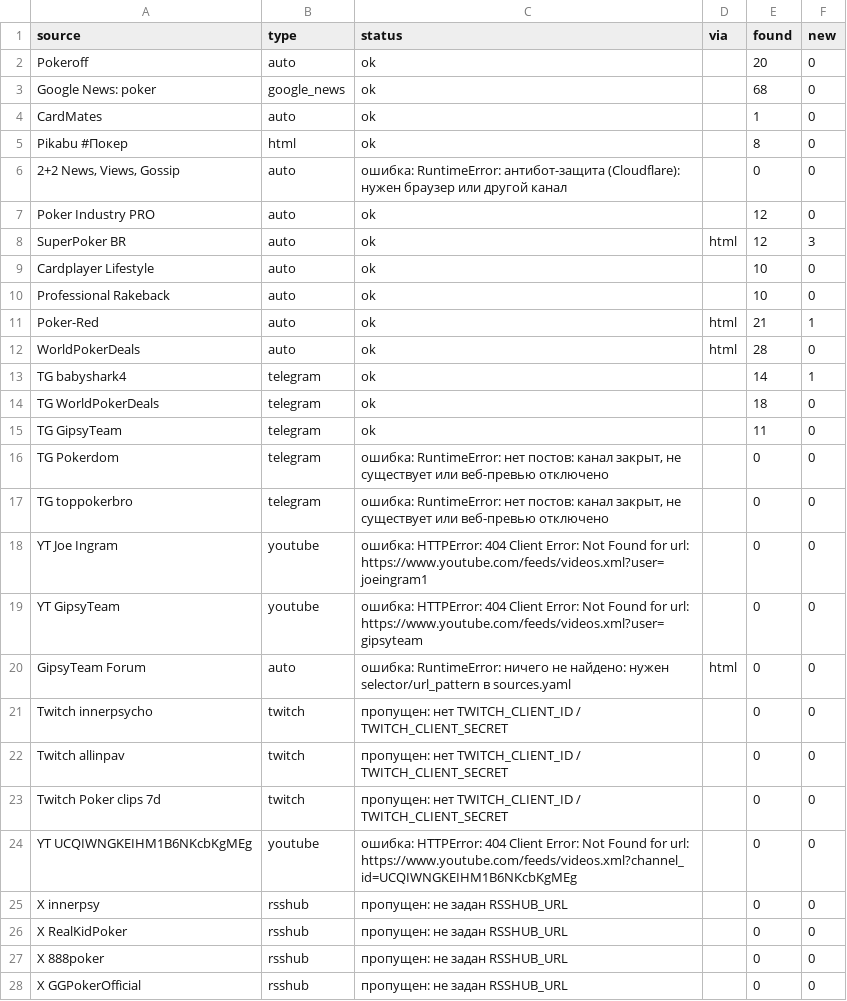
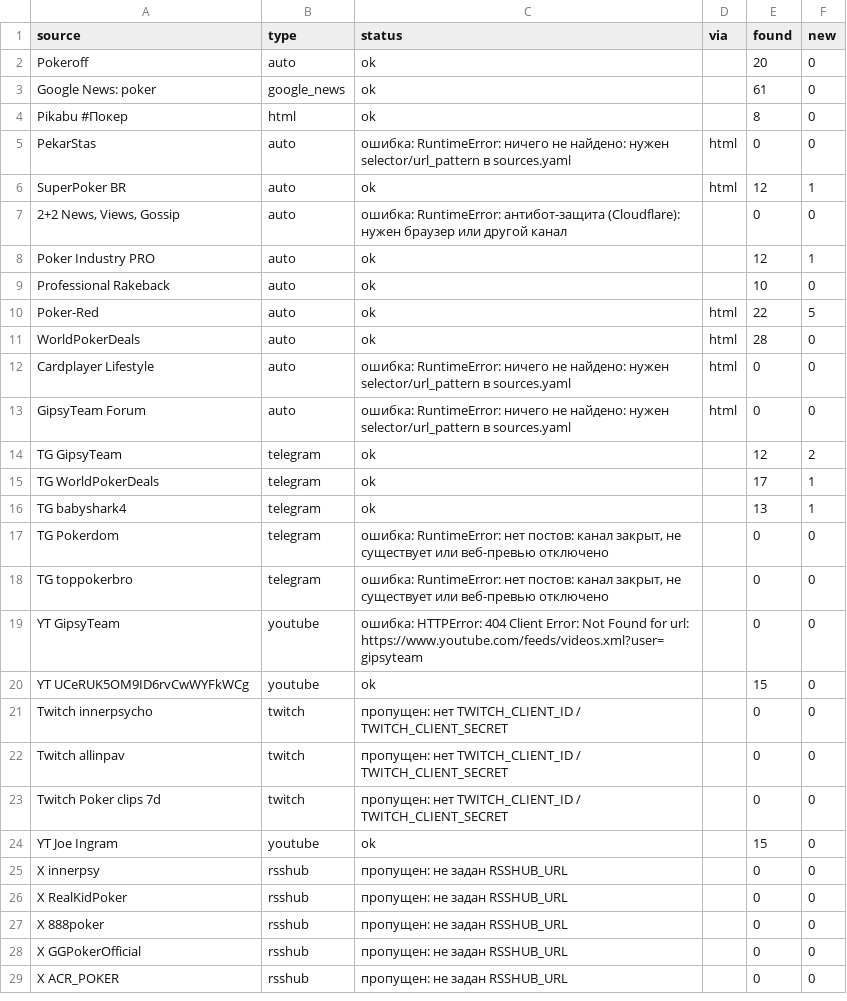
Before and after one commit to marta702/pokeroff-news, a CSV file: out/last_run_status.csv, drawn as a sheet; only a part is shown; the shorter side is filled out with more unchanged rows; the diff covers the shown part only.

```diff
--- a/out/last_run_status.csv
+++ b/out/last_run_status.csv
@@ -2,20 +2,20 @@
 Pokeroff,auto,ok,,20,0
-Google News: poker,google_news,ok,,68,0
-CardMates,auto,ok,,1,0
+Google News: poker,google_news,ok,,61,0
 Pikabu #Покер,html,ok,,8,0
+PekarStas,auto,ошибка: RuntimeError: ничего не найдено: нужен selector/url_pattern в sources.yaml,html,0,0
+SuperPoker BR,auto,ok,html,12,1
 "2+2 News, Views, Gossip",auto,ошибка: RuntimeError: антибот-защита (Cloudflare): нужен браузер или другой канал,,0,0
-Poker Industry PRO,auto,ok,,12,0
-SuperPoker BR,auto,ok,html,12,3
-Cardplayer Lifestyle,auto,ok,,10,0
+Poker Industry PRO,auto,ok,,12,1
 Professional Rakeback,auto,ok,,10,0
-Poker-Red,auto,ok,html,21,1
+Poker-Red,auto,ok,html,22,5
 WorldPokerDeals,auto,ok,html,28,0
-TG babyshark4,telegram,ok,,14,1
-TG WorldPokerDeals,telegram,ok,,18,0
-TG GipsyTeam,telegram,ok,,11,0
+Cardplayer Lifestyle,auto,ошибка: RuntimeError: ничего не найдено: нужен selector/url_pattern в sources.yaml,html,0,0
+GipsyTeam Forum,auto,ошибка: RuntimeError: ничего не найдено: нужен selector/url_pattern в sources.yaml,html,0,0
+TG GipsyTeam,telegram,ok,,12,2
+TG WorldPokerDeals,telegram,ok,,17,1
+TG babyshark4,telegram,ok,,13,1
 TG Pokerdom,telegram,"ошибка: RuntimeError: нет постов: канал закрыт, не существует или веб-превью отключено",,0,0
 TG toppokerbro,telegram,"ошибка: RuntimeError: нет постов: канал закрыт, не существует или веб-превью отключено",,0,0
-YT Joe Ingram,youtube,ошибка: HTTPError: 404 Client Error: Not Found for url: https://www.youtube.com/feeds/videos.xml?user=joeingram1,,0,0
 YT GipsyTeam,youtube,ошибка: HTTPError: 404 Client Error: Not Found for url: https://www.youtube.com/feeds/videos.xml?user=gipsyteam,,0,0
-GipsyTeam Forum,auto,ошибка: RuntimeError: ничего не найдено: нужен selector/url_pattern в sources.yaml,html,0,0
+YT UCeRUK5OM9ID6rvCwWYFkWCg,youtube,ok,,15,0
 Twitch innerpsycho,twitch,пропущен: нет TWITCH_CLIENT_ID / TWITCH_CLIENT_SECRET,,0,0
@@ -23,3 +23,3 @@ Twitch allinpav,twitch,пропущен: нет TWITCH_CLIENT_ID / TWITCH_CLIENT
 Twitch Poker clips 7d,twitch,пропущен: нет TWITCH_CLIENT_ID / TWITCH_CLIENT_SECRET,,0,0
-YT UCQIWNGKEIHM1B6NKcbKgMEg,youtube,ошибка: HTTPError: 404 Client Error: Not Found for url: https://www.youtube.com/feeds/videos.xml?channel_id=UCQIWNGKEIHM1B6NKcbKgMEg,,0,0
+YT Joe Ingram,youtube,ok,,15,0
 X innerpsy,rsshub,пропущен: не задан RSSHUB_URL,,0,0
```
Also changed, not shown: 2 added rows, 2 removed rows, 1 moved row and 6 edited cells elsewhere in this file, 3 other files.
